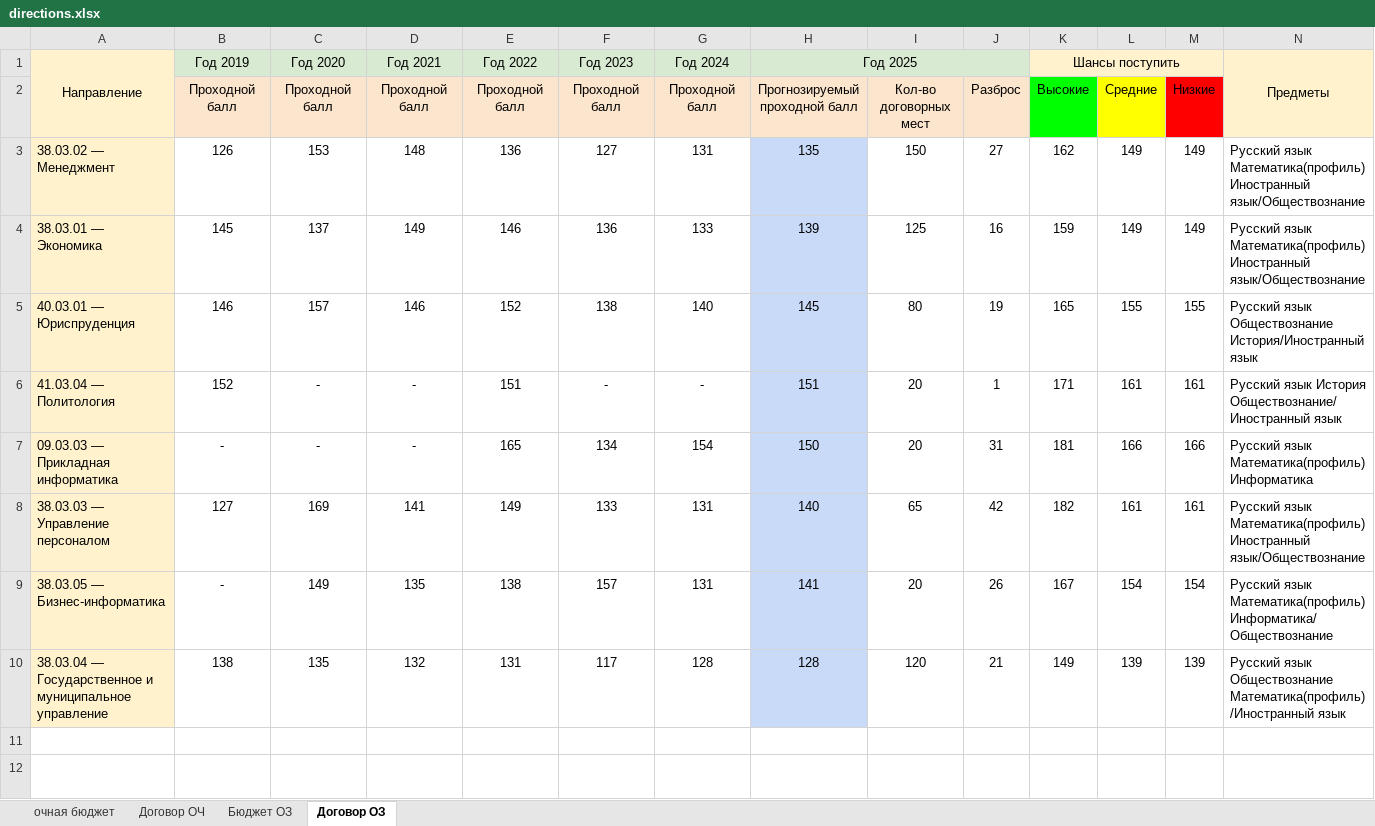
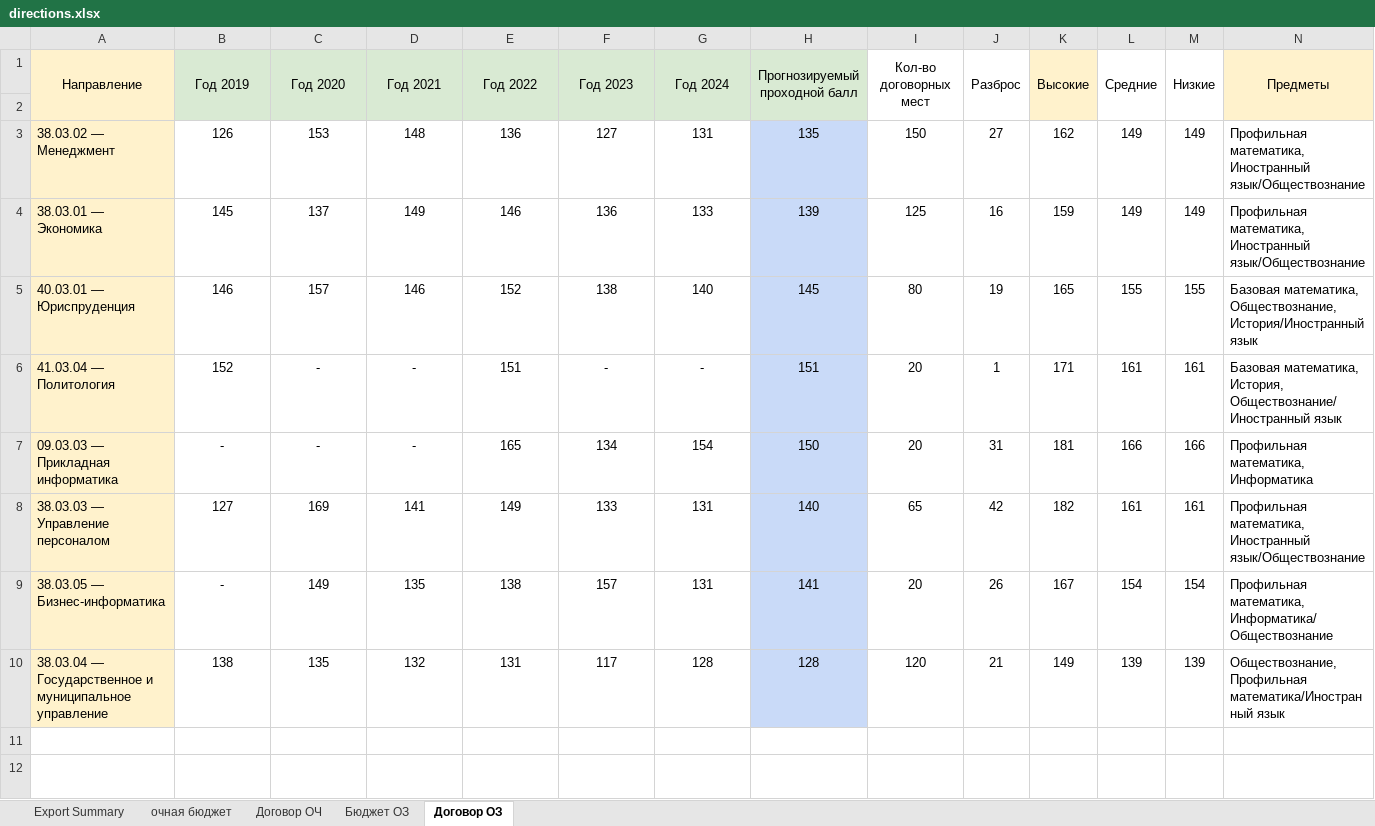
Before and after one commit to Nothingness159/TG_BOT-AdmissionSum, an Excel workbook: data/directions.xlsx, sheet Договор ОЗ, drawn as a sheet; only a part is shown; values as stored, in another font and other column widths than the file's, no borders; charts and pictures not drawn; the diff names each change by its address in the sheet, - before the commit and + after, or states it on an @@ line.

```diff
--- a/data/directions.xlsx (sheet Договор ОЗ)
+++ b/data/directions.xlsx (sheet Договор ОЗ)
+sheet tab: Export Summary
+B1:B2 merged
+C1:C2 merged
+D1:D2 merged
+E1:E2 merged
+F1:F2 merged
+G1:G2 merged
-H1: Год 2025
+H1: Прогнозируемый проходной балл
-H1:J1 merged
+H1:H2 merged
-I1: (empty)
+I1: Кол-во договорных мест
+I1:I2 merged
-J1: (empty)
+J1: Разброс
+J1:J2 merged
-K1: Шансы поступить
+K1: Высокие
-K1:M1 merged
+K1:K2 merged
-L1: (empty)
+L1: Средние
+L1:L2 merged
-M1: (empty)
+M1: Низкие
+M1:M2 merged
-row 2:  | Проходной балл | Проходной балл | Проходной балл | Проходной балл | Проходной балл | Проходной балл | Прогнозируемый проходной балл | Кол-во договорных мест | Разброс | Высокие | Средние | Низкие
+row 2: (empty)
-B2:J2 fill: #FCE5CD
+B2:J2 fill: none
-K2 fill: #00FF00
+K2 fill: none
-L2 fill: #FFFF00
+L2 fill: none
-M2 fill: #FF0000
+M2 fill: none
-N3:N4 (Предметы): Русский язык Математика(профиль) Иностранный язык/Обществознание
+N3:N4 (Предметы): Профильная математика, Иностранный язык/Обществознание
-N5 (Предметы): Русский язык Обществознание История/Иностранный язык
+N5 (Предметы): Базовая математика, Обществознание, История/Иностранный язык
-N6 (Предметы): Русский язык История Обществознание/Иностранный язык
+N6 (Предметы): Базовая математика, История, Обществознание/Иностранный язык
-N7 (Предметы): Русский язык Математика(профиль) Информатика
+N7 (Предметы): Профильная математика, Информатика
-N8 (Предметы): Русский язык Математика(профиль) Иностранный язык/Обществознание
+N8 (Предметы): Профильная математика, Иностранный язык/Обществознание
-N9 (Предметы): Русский язык Математика(профиль) Информатика/Обществознание
+N9 (Предметы): Профильная математика, Информатика/Обществознание
-N10 (Предметы): Русский язык Обществознание Математика(профиль)/Иностранный язык
+N10 (Предметы): Обществознание, Профильная математика/Иностранный язык
```
Also changed, not shown: sheet очная бюджет, sheet Бюджет ОЗ, sheet Договор ОЧ, formulas that keep their value, charts or pictures, 7 other files.
